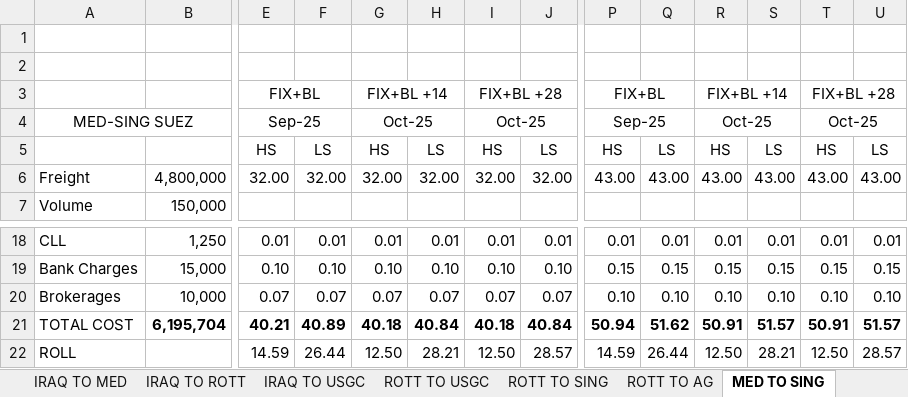
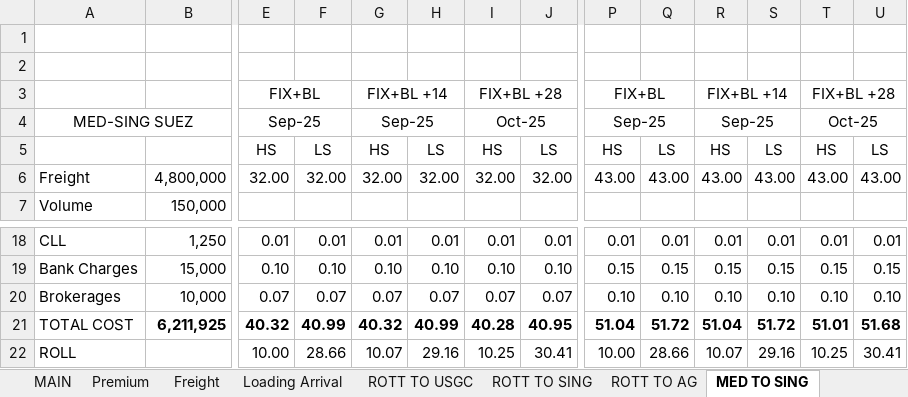
Before and after one commit to charlesgre/fuel-dashboard, an Excel workbook: Arbs/Arbsheet updated.xlsx, sheet MED TO SING, drawn as a sheet; only a part is shown, gaps mark what is left out; values as stored, in another font and other column widths than the file's, no borders; the diff covers the shown part only; the diff names each change by its address in the sheet, - before the commit and + after, or states it on an @@ line.

```diff
--- a/Arbs/Arbsheet updated.xlsx (sheet MED TO SING)
+++ b/Arbs/Arbsheet updated.xlsx (sheet MED TO SING)
-sheet tab: IRAQ TO MED
-sheet tab: IRAQ TO ROTT
-sheet tab: IRAQ TO USGC
-G4: Oct-25
+G4: Sep-25
-R4: Oct-25
+R4: Sep-25
-B21: 6,195,704
+B21: 6,211,925
-E21: 40.21
+E21: 40.32
-F21: 40.89
+F21: 40.99
-G21: 40.18
+G21: 40.32
-H21: 40.84
+H21: 40.99
-I21: 40.18
+I21: 40.28
-J21: 40.84
+J21: 40.95
-P21: 50.94
+P21: 51.04
-Q21: 51.62
+Q21: 51.72
-R21: 50.91
+R21: 51.04
-S21: 51.57
+S21: 51.72
-T21: 50.91
+T21: 51.01
-U21: 51.57
+U21: 51.68
-E22: 14.59
+E22: 10.00
-F22: 26.44
+F22: 28.66
-G22: 12.50
+G22: 10.07
-H22: 28.21
+H22: 29.16
-I22: 12.50
+I22: 10.25
-J22: 28.57
+J22: 30.41
-P22: 14.59
+P22: 10.00
-Q22: 26.44
+Q22: 28.66
-R22: 12.50
+R22: 10.07
-S22: 28.21
+S22: 29.16
-T22: 12.50
+T22: 10.25
-U22: 28.57
+U22: 30.41
```
Also changed, not shown: 71 edited cells elsewhere in this sheet, sheet Tullet, sheet ROLLS HS, sheet ROLLS LS, sheet Tullet US, sheet MAIN, sheet Loading Arrival, 6 more sheets, other sheet tabs, formulas that keep their value, hidden cells, 1 other file.
